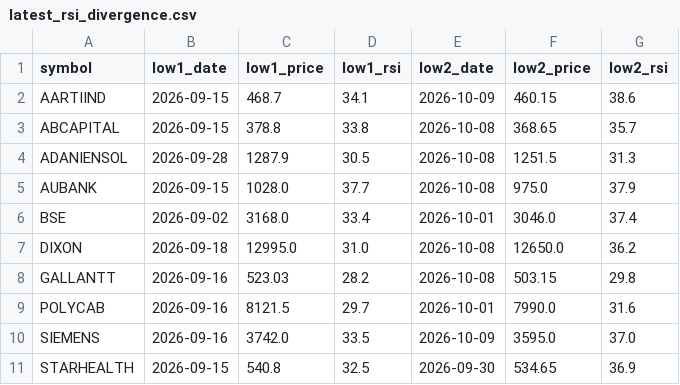
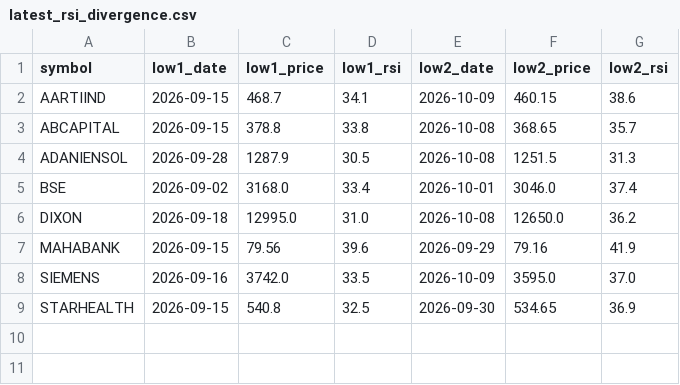
Before and after one commit to jaswindertinna/nifty500-screener, a CSV file: results/latest_rsi_divergence.csv, drawn as a sheet; removed rows and columns are numbered as before the commit, all else as after; the diff names each change by its address in the sheet, - before the commit and + after, or states it on an @@ line.

```diff
--- a/results/latest_rsi_divergence.csv
+++ b/results/latest_rsi_divergence.csv
-row 5: AUBANK | 2026-09-15 | 1028.0 | 37.7 | 2026-10-08 | 975.0 | 37.9
-row 8: GALLANTT | 2026-09-16 | 523.03 | 28.2 | 2026-10-08 | 503.15 | 29.8
-row 9: POLYCAB | 2026-09-16 | 8121.5 | 29.7 | 2026-10-01 | 7990.0 | 31.6
+row 7: MAHABANK | 2026-09-15 | 79.56 | 39.6 | 2026-09-29 | 79.16 | 41.9
```
Also changed, not shown: results/latest.csv, 3 other files.
